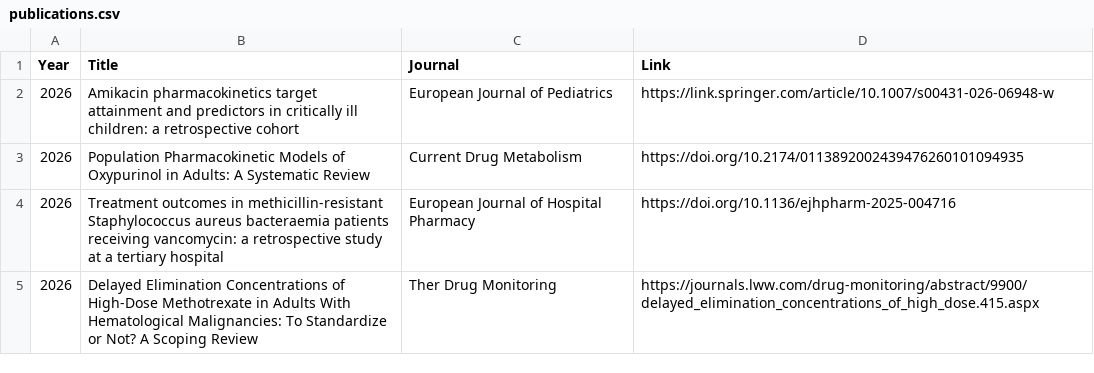
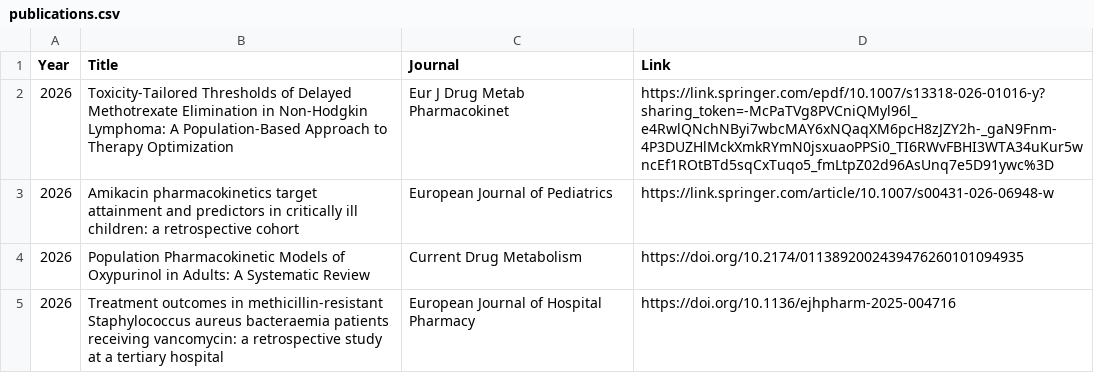
Before and after one commit to RAPIDPK/rapidpk.github.io, a CSV file: publications.csv, drawn as a sheet; only a part is shown; the shorter side is filled out with more unchanged rows; the diff names each change by its address in the sheet, - before the commit and + after, or states it on an @@ line.

Commit message:
Add new publication on methotrexate elimination thresholds
Added a new publication entry on toxicity-tailored thresholds for methotrexate elimination in NHL.

```diff
--- a/publications.csv
+++ b/publications.csv
+row 2: 2026 | Toxicity-Tailored Thresholds of Delayed Methotrexate Elimination in Non-Hodgkin Lymphoma: A Population-Based Approach to Therapy Optimization | Eur J Drug Metab Pharmacokinet | https://link.springer.com/epdf/10.1007/s13318-026-01016-y?sharing_token=-McPaTVg8PVCniQMyl96l_e4RwlQNchNByi7wbcMAY6xNQaqXM6pcH8zJZY2h-_gaN9Fnm-4P3DUZHlMckXmkRYmN0jsxuaoPPSi0_TI6RWvFBHI3WTA34uKur5wncEf1ROtBTd5sqCxTuqo5_fmLtpZ02d96AsUnq7e5D91ywc%3D
```
